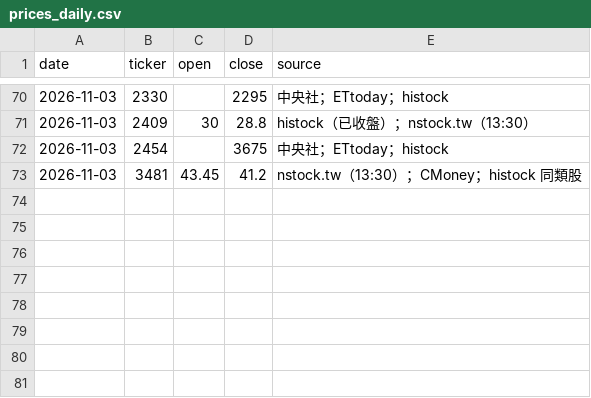
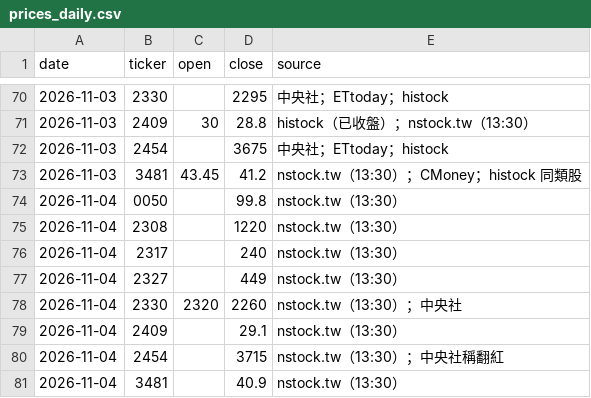
Before and after one commit to markwu831-prog/tw-stock-news, a CSV file: data/prices_daily.csv, drawn as a sheet; only a part is shown, gaps mark what is left out; the diff names each change by its address in the sheet, - before the commit and + after, or states it on an @@ line.

```diff
--- a/data/prices_daily.csv
+++ b/data/prices_daily.csv
+row 74: 2026-11-04 | 0050 |  | 99.8 | nstock.tw（13:30）
+row 75: 2026-11-04 | 2308 |  | 1220 | nstock.tw（13:30）
+row 76: 2026-11-04 | 2317 |  | 240 | nstock.tw（13:30）
+row 77: 2026-11-04 | 2327 |  | 449 | nstock.tw（13:30）
+row 78: 2026-11-04 | 2330 | 2320 | 2260 | nstock.tw（13:30）；中央社
+row 79: 2026-11-04 | 2409 |  | 29.1 | nstock.tw（13:30）
+row 80: 2026-11-04 | 2454 |  | 3715 | nstock.tw（13:30）；中央社稱翻紅
+row 81: 2026-11-04 | 3481 |  | 40.9 | nstock.tw（13:30）
```
Also changed, not shown: data/predictions_daily.csv, 1 other file.
